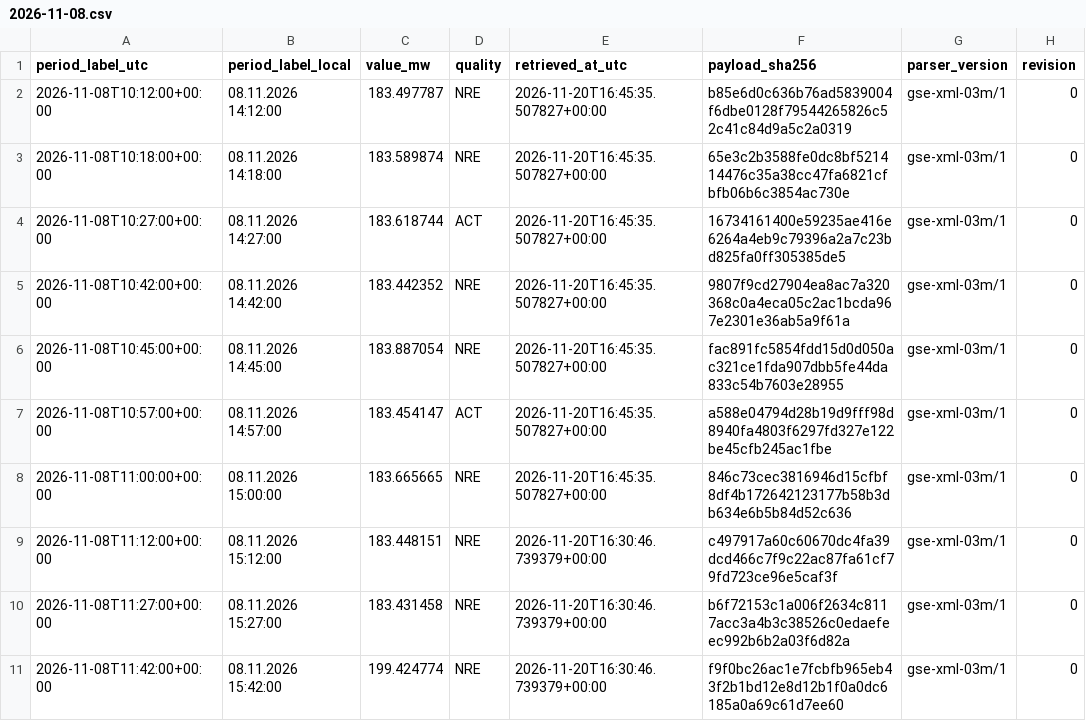
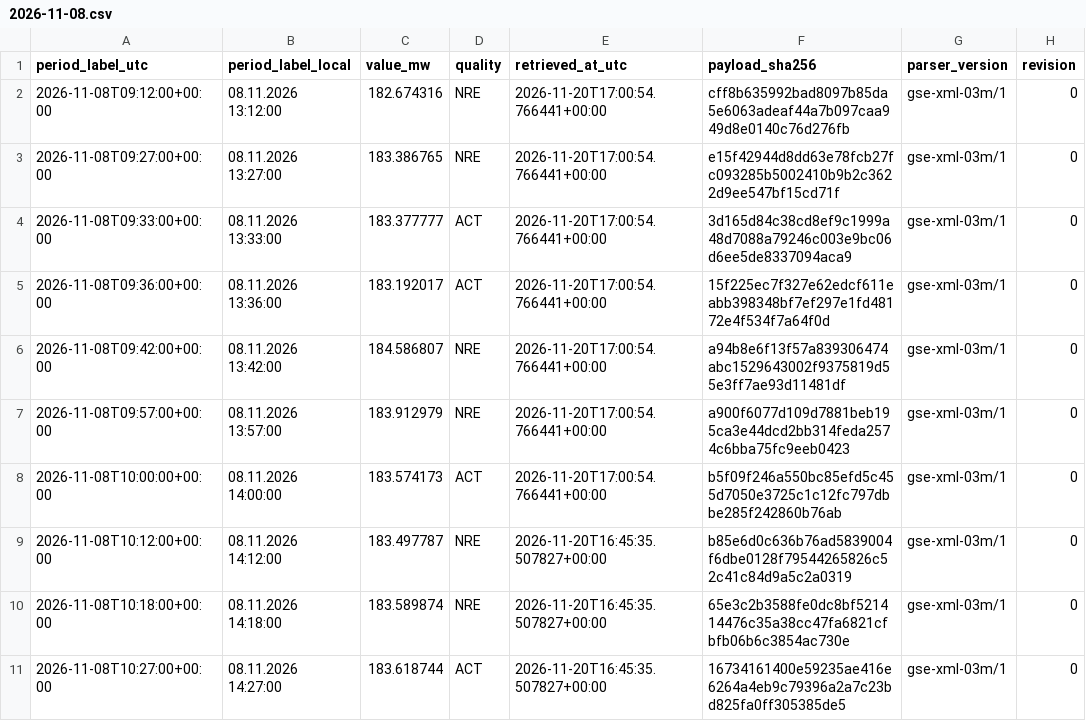
Before and after one commit to GiorgiKhorbaladze/Georgia-WindCast, a CSV file: gse/2026/11/2026-11-08.csv, drawn as a sheet; only a part is shown; the shorter side is filled out with more unchanged rows; the diff names each change by its address in the sheet, - before the commit and + after, or states it on an @@ line.

```diff
--- a/gse/2026/11/2026-11-08.csv
+++ b/gse/2026/11/2026-11-08.csv
+row 2: 2026-11-08T09:12:00+00:00 | 08.11.2026 13:12:00 | 182.674316 | NRE | 2026-11-20T17:00:54.766441+00:00 | cff8b635992bad8097b85da5e6063adeaf44a7b097caa949d8e0140c76d276fb | gse-xml-03m/1 | 0
+row 3: 2026-11-08T09:27:00+00:00 | 08.11.2026 13:27:00 | 183.386765 | NRE | 2026-11-20T17:00:54.766441+00:00 | e15f42944d8dd63e78fcb27fc093285b5002410b9b2c3622d9ee547bf15cd71f | gse-xml-03m/1 | 0
+row 4: 2026-11-08T09:33:00+00:00 | 08.11.2026 13:33:00 | 183.377777 | ACT | 2026-11-20T17:00:54.766441+00:00 | 3d165d84c38cd8ef9c1999a48d7088a79246c003e9bc06d6ee5de8337094aca9 | gse-xml-03m/1 | 0
+row 5: 2026-11-08T09:36:00+00:00 | 08.11.2026 13:36:00 | 183.192017 | ACT | 2026-11-20T17:00:54.766441+00:00 | 15f225ec7f327e62edcf611eabb398348bf7ef297e1fd48172e4f534f7a64f0d | gse-xml-03m/1 | 0
+row 6: 2026-11-08T09:42:00+00:00 | 08.11.2026 13:42:00 | 184.586807 | NRE | 2026-11-20T17:00:54.766441+00:00 | a94b8e6f13f57a839306474abc1529643002f9375819d55e3ff7ae93d11481df | gse-xml-03m/1 | 0
+row 7: 2026-11-08T09:57:00+00:00 | 08.11.2026 13:57:00 | 183.912979 | NRE | 2026-11-20T17:00:54.766441+00:00 | a900f6077d109d7881beb195ca3e44dcd2bb314feda2574c6bba75fc9eeb0423 | gse-xml-03m/1 | 0
+row 8: 2026-11-08T10:00:00+00:00 | 08.11.2026 14:00:00 | 183.574173 | ACT | 2026-11-20T17:00:54.766441+00:00 | b5f09f246a550bc85efd5c455d7050e3725c1c12fc797dbbe285f242860b76ab | gse-xml-03m/1 | 0
```
Also changed, not shown: balance/2026/11/2026-11-08.csv, balance/2026/11/2026-11-20.csv, 3 other files.
